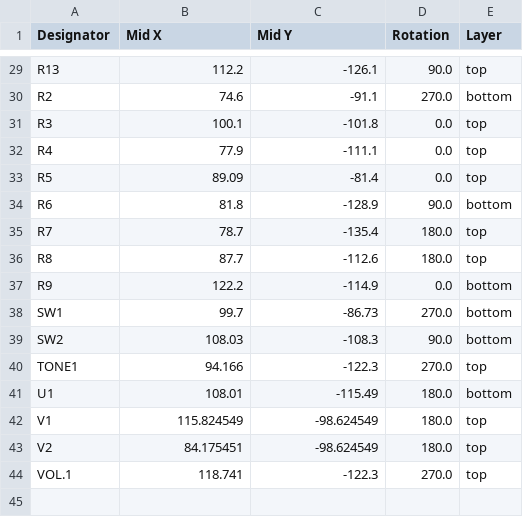
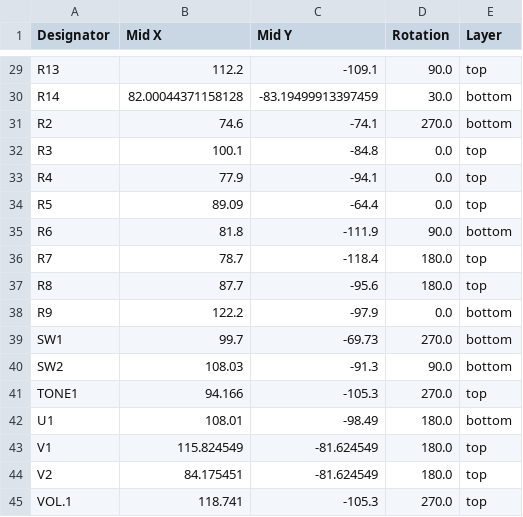
Before and after one commit to tonedef/SparkGap2, a CSV file: production/positions.csv, drawn as a sheet; only a part is shown, gaps mark what is left out; addresses are those after the commit; the diff covers the shown part only; the diff names each change by its address in the sheet, - before the commit and + after, or states it on an @@ line.

```diff
--- a/production/positions.csv
+++ b/production/positions.csv
-C29 (Mid Y): -126.1
+C29 (Mid Y): -109.1
+row 30: R14 | 82.00044371158128 | -83.19499913397459 | 30.0 | bottom
-C31 (Mid Y): -91.1
+C31 (Mid Y): -74.1
-C32 (Mid Y): -101.8
+C32 (Mid Y): -84.8
-C33 (Mid Y): -111.1
+C33 (Mid Y): -94.1
-C34 (Mid Y): -81.4
+C34 (Mid Y): -64.4
-C35 (Mid Y): -128.9
+C35 (Mid Y): -111.9
-C36 (Mid Y): -135.4
+C36 (Mid Y): -118.4
-C37 (Mid Y): -112.6
+C37 (Mid Y): -95.6
-C38 (Mid Y): -114.9
+C38 (Mid Y): -97.9
-C39 (Mid Y): -86.73
+C39 (Mid Y): -69.73
-C40 (Mid Y): -108.3
+C40 (Mid Y): -91.3
-C41 (Mid Y): -122.3
+C41 (Mid Y): -105.3
-C42 (Mid Y): -115.49
+C42 (Mid Y): -98.49
-C43:C44 (Mid Y): -98.624549
+C43:C44 (Mid Y): -81.624549
-C45 (Mid Y): -122.3
+C45 (Mid Y): -105.3
```
Also changed, not shown: 27 edited cells elsewhere in this file, production/bom.csv, production/designators.csv, 10 other files.
